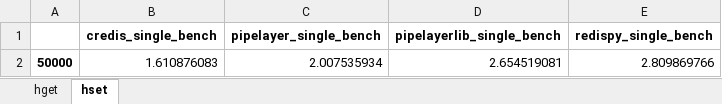
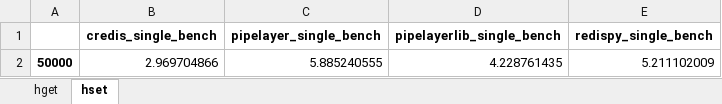
Before and after one commit to deslum/gopipe, an Excel workbook: Redis cli single benchmark.xlsx, sheet hset, drawn as a sheet; values as stored, in another font and other column widths than the file's, no borders; charts and pictures not drawn; removed rows and columns are numbered as before the commit, all else as after; the diff names each change by its address in the sheet, - before the commit and + after, or states it on an @@ line.

```diff
--- a/Redis cli single benchmark.xlsx (sheet hset)
+++ b/Redis cli single benchmark.xlsx (sheet hset)
-row 2: 50000 | 1.610876083 | 2.007535934 | 2.654519081 | 2.809869766
+row 2: 50000 | 2.969704866 | 5.885240555 | 4.228761435 | 5.211102009
```
Also changed, not shown: sheet hget, charts or pictures, 7 other files.
